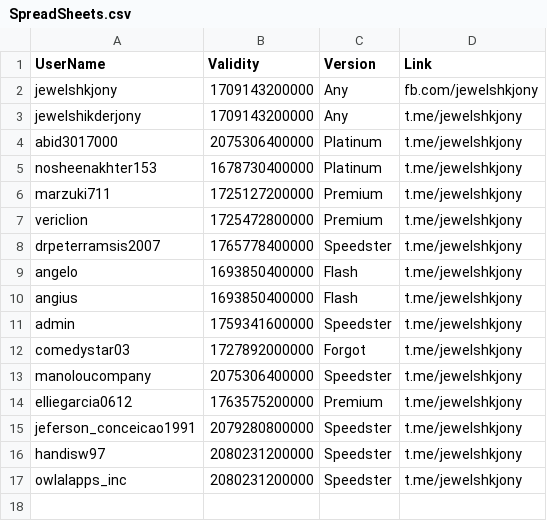
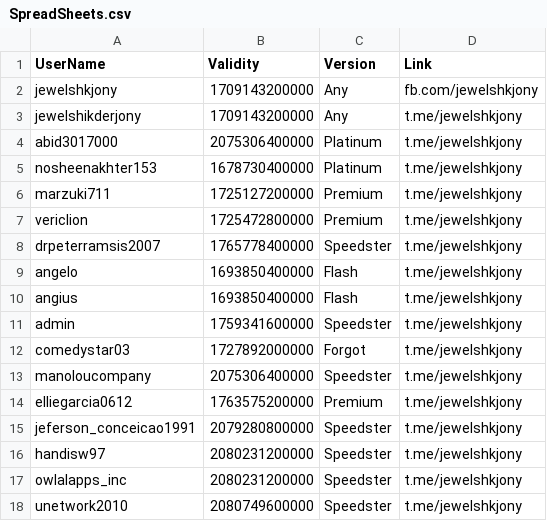
Before and after one commit to jewelshkjony/PublicFolder, a CSV file: SpreadSheets.csv, drawn as a sheet.

Commit message:
Update SpreadSheets.csv

```diff
--- a/SpreadSheets.csv
+++ b/SpreadSheets.csv
@@ -17 +17,2 @@ handisw97,2080231200000,Speedster,t.me/jewelshkjony
 owlalapps_inc,2080231200000,Speedster,t.me/jewelshkjony
+unetwork2010,2080749600000,Speedster,t.me/jewelshkjony
```
